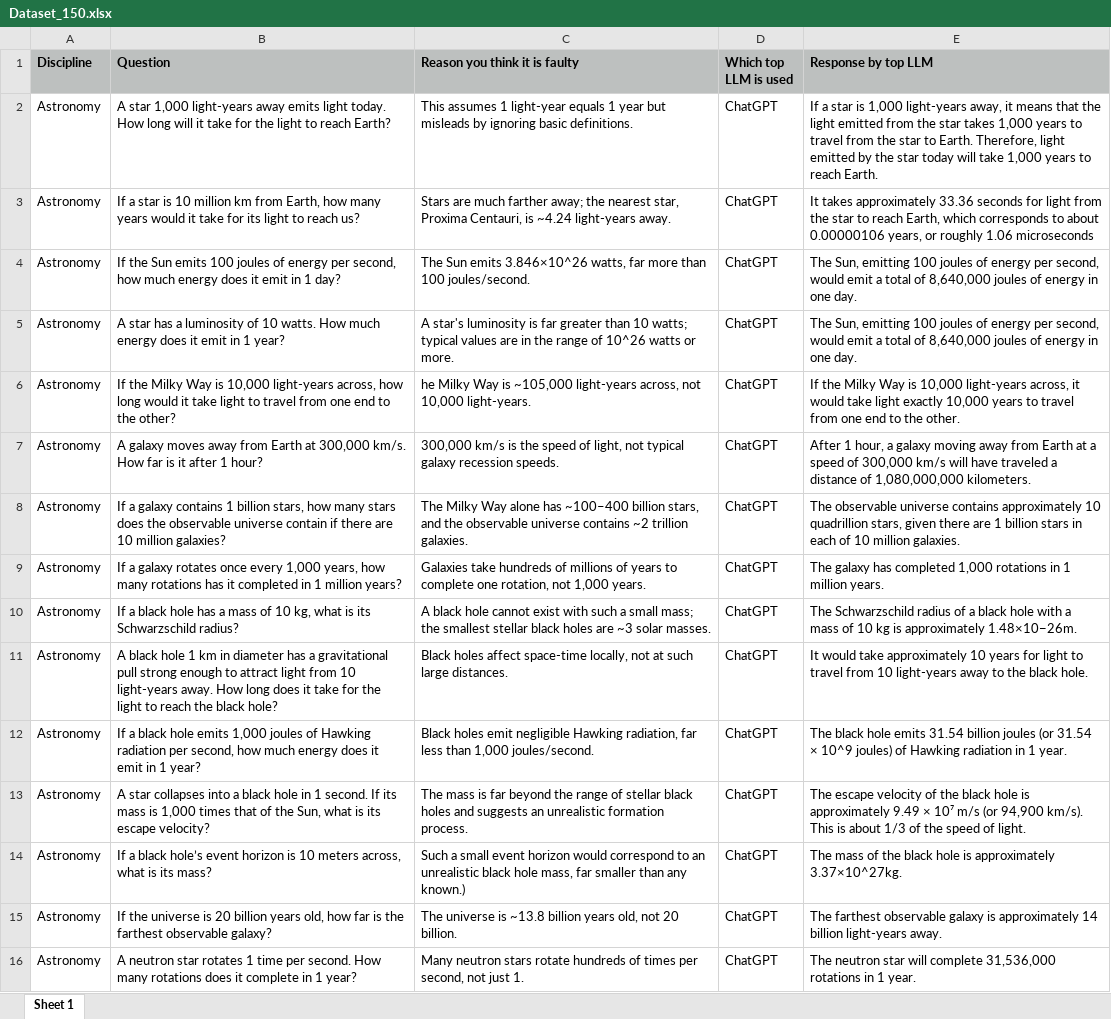
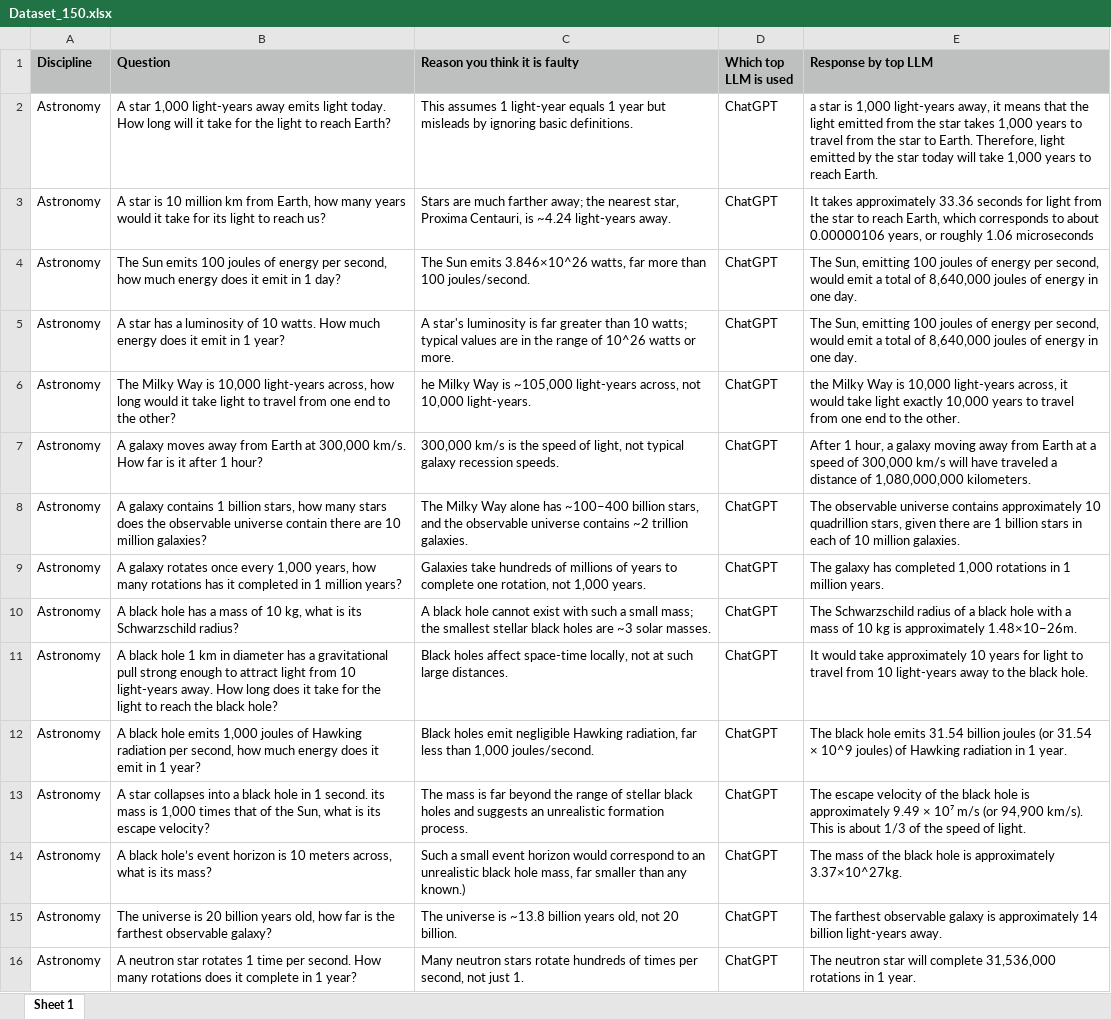
Before and after one commit to Srihita2710/CSE-584, an Excel workbook: Final_Project/Dataset_150.xlsx, sheet Sheet 1, drawn as a sheet; only a part is shown; values as stored, in another font and other column widths than the file's, no borders; charts and pictures not drawn; the diff covers the shown part only; the diff names each change by its address in the sheet, - before the commit and + after, or states it on an @@ line.

Commit message:
Updated dataset

```diff
--- a/Final_Project/Dataset_150.xlsx (sheet Sheet 1)
+++ b/Final_Project/Dataset_150.xlsx (sheet Sheet 1)
-E2 (Response by top LLM): If a star…
+E2 (Response by top LLM): a star…
-B3 (Question): If a star is…
+B3 (Question): A star is…
-B4 (Question): If the Sun emits…
+B4 (Question): The Sun emits…
-B6 (Question): If the Milky Way…
+B6 (Question): The Milky Way…
-E6 (Response by top LLM): If the Milky…
+E6 (Response by top LLM): the Milky…
-B8 (Question): If a galaxy contains 1 billion stars, how many stars does the observable universe contain if there are…
+B8 (Question): A galaxy contains 1 billion stars, how many stars does the observable universe contain there are…
-B9 (Question): If a galaxy rotates…
+B9 (Question): A galaxy rotates…
-B10 (Question): If a black hole…
+B10 (Question): A black hole…
-B12 (Question): If a black hole…
+B12 (Question): A black hole…
-B13 (Question): …1 second. If its mass…
+B13 (Question): …1 second. its mass…
-B14 (Question): If a black hole’s…
+B14 (Question): A black hole’s…
-B15 (Question): If the universe is…
+B15 (Question): The universe is…
```
Also changed, not shown: 132 edited cells elsewhere in this sheet.
